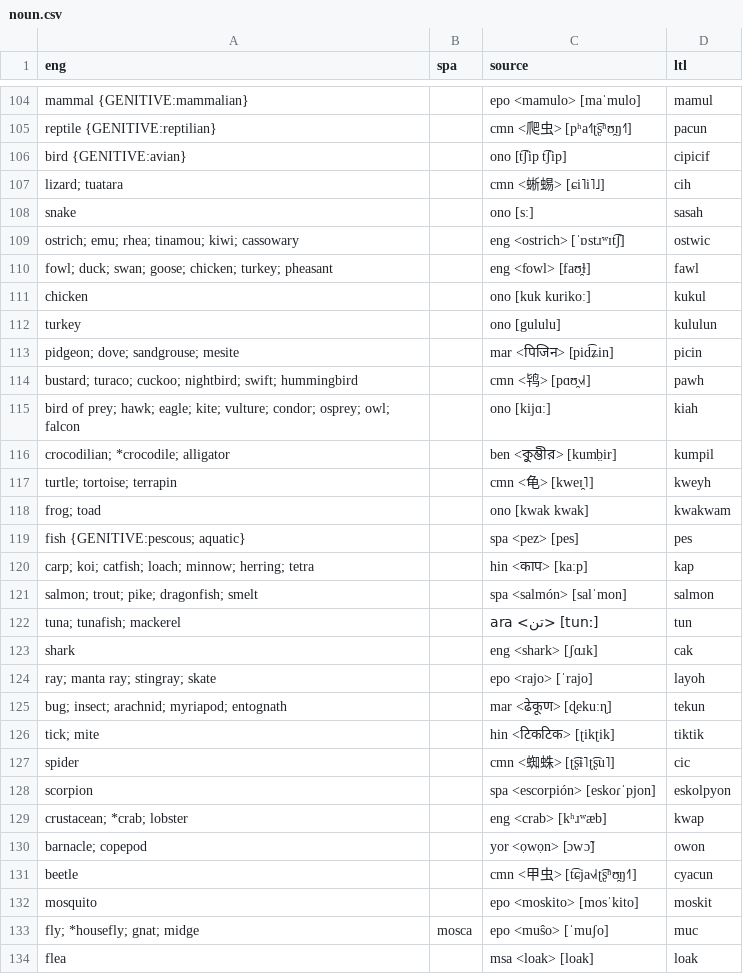
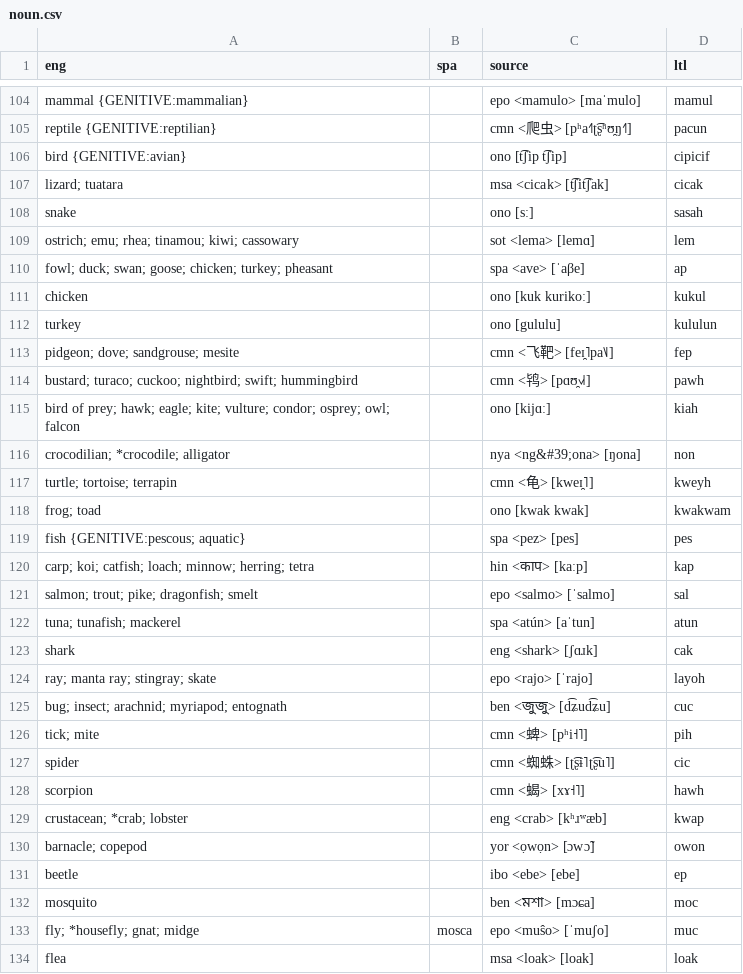
Before and after one commit to jkunimune/Djastiz, a CSV file: src/words/noun.csv, drawn as a sheet; only a part is shown, gaps mark what is left out; the diff covers the shown part only.

```diff
--- a/src/words/noun.csv
+++ b/src/words/noun.csv
@@ -106,12 +106,12 @@ reptile {GENITIVE:reptilian},,cmn <爬虫> [pʰa˧˥ʈ͡ʂʰʊ̯ŋ˧˥],pacun
 bird {GENITIVE:avian},,ono [t͡ʃip t͡ʃip],cipicif
-lizard; tuatara,,cmn <蜥蜴> [ɕi˥i˥˩],cih
+lizard; tuatara,,msa <cicak> [t͡ʃit͡ʃak],cicak
 snake,,ono [sː],sasah
-ostrich; emu; rhea; tinamou; kiwi; cassowary,,eng <ostrich> [ˈɒstɹʷɪt͡ʃ],ostwic
-fowl; duck; swan; goose; chicken; turkey; pheasant,,eng <fowl> [faʊ̯ɫ],fawl
+ostrich; emu; rhea; tinamou; kiwi; cassowary,,sot <lema> [lemɑ],lem
+fowl; duck; swan; goose; chicken; turkey; pheasant,,spa <ave> [ˈaβe],ap
 chicken,,ono [kuk kurikoː],kukul
 turkey,,ono [gululu],kululun
-pidgeon; dove; sandgrouse; mesite,,mar <पिजिन> [pid͡ʑin],picin
+pidgeon; dove; sandgrouse; mesite,,cmn <飞靶> [feɪ̯˥pa˥˩],fep
 bustard; turaco; cuckoo; nightbird; swift; hummingbird,,cmn <鸨> [pɑʊ̯˧˩˧],pawh
 bird of prey; hawk; eagle; kite; vulture; condor; osprey; owl; falcon,,ono [kijɑː],kiah
-crocodilian; *crocodile; alligator,,ben <কুম্ভীর> [kumb̤ir],kumpil
+crocodilian; *crocodile; alligator,,nya <ng&#39;ona> [ŋona],non
 turtle; tortoise; terrapin,,cmn <龟> [kweɪ̯˥],kweyh
@@ -120,14 +120,14 @@ fish {GENITIVE:pescous; aquatic},,spa <pez> [pes],pes
 carp; koi; catfish; loach; minnow; herring; tetra,,hin <काप> [kaːp],kap
-salmon; trout; pike; dragonfish; smelt,,spa <salmón> [salˈmon],salmon
-tuna; tunafish; mackerel,,ara <تن> [tunː],tun
+salmon; trout; pike; dragonfish; smelt,,epo <salmo> [ˈsalmo],sal
+tuna; tunafish; mackerel,,spa <atún> [aˈtun],atun
 shark,,eng <shark> [ʃɑɹk],cak
 ray; manta ray; stingray; skate,,epo <rajo> [ˈrajo],layoh
-bug; insect; arachnid; myriapod; entognath,,mar <ढेकूण> [ɖ̤ekuːɳ],tekun
-tick; mite,,hin <टिकटिक> [ʈikʈik],tiktik
+bug; insect; arachnid; myriapod; entognath,,ben <জুজু> [d͡ʑud͡ʑu],cuc
+tick; mite,,cmn <蜱> [pʰi˧˥],pih
 spider,,cmn <蜘蛛> [ʈ͡ʂɨ˥ʈ͡ʂu˥],cic
-scorpion,,spa <escorpión> [eskoɾˈpjon],eskolpyon
+scorpion,,cmn <蝎> [xɤ˧˥],hawh
 crustacean; *crab; lobster,,eng <crab> [kʰɹʷæb],kwap
 barnacle; copepod,,yor <ọwọn> [ɔwɔ̃],owon
-beetle,,cmn <甲虫> [t͡ɕja˧˩˧ʈ͡ʂʰʊ̯ŋ˧˥],cyacun
-mosquito,,epo <moskito> [mosˈkito],moskit
+beetle,,ibo <ebe> [ebe],ep
+mosquito,,ben <মশা> [mɔɕa],moc
 fly; *housefly; gnat; midge,mosca,epo <muŝo> [ˈmuʃo],muc
```
Also changed, not shown: 1 added row, 1 removed row and 123 edited cells elsewhere in this file, src/words/compound word.csv, src/words/loanword.csv, 2 other files.
